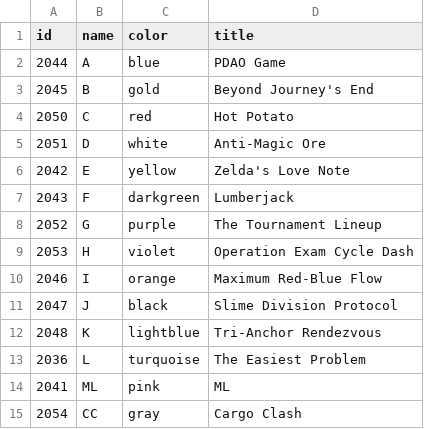
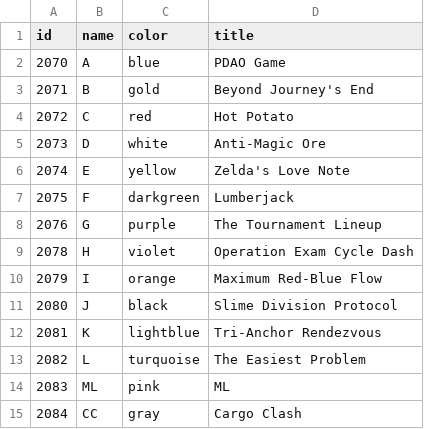
Before and after one commit to PDAO-2026/pdao_scoreboard_test, a CSV file: BuildTool/ProblemsData.csv, drawn as a sheet.

```diff
--- a/BuildTool/ProblemsData.csv
+++ b/BuildTool/ProblemsData.csv
@@ -1,15 +1,15 @@
 id,name,color,title
-2044,A,blue,PDAO Game
-2045,B,gold,Beyond Journey's End
-2050,C,red,Hot Potato
-2051,D,white,Anti-Magic Ore
-2042,E,yellow,Zelda's Love Note
-2043,F,darkgreen,Lumberjack
-2052,G,purple,The Tournament Lineup
-2053,H,violet,Operation Exam Cycle Dash
-2046,I,orange,Maximum Red-Blue Flow
-2047,J,black,Slime Division Protocol
-2048,K,lightblue,Tri-Anchor Rendezvous
-2036,L,turquoise,The Easiest Problem
-2041,ML,pink,ML
-2054,CC,gray,Cargo Clash
+2070,A,blue,PDAO Game
+2071,B,gold,Beyond Journey's End
+2072,C,red,Hot Potato
+2073,D,white,Anti-Magic Ore
+2074,E,yellow,Zelda's Love Note
+2075,F,darkgreen,Lumberjack
+2076,G,purple,The Tournament Lineup
+2078,H,violet,Operation Exam Cycle Dash
+2079,I,orange,Maximum Red-Blue Flow
+2080,J,black,Slime Division Protocol
+2081,K,lightblue,Tri-Anchor Rendezvous
+2082,L,turquoise,The Easiest Problem
+2083,ML,pink,ML
+2084,CC,gray,Cargo Clash
```
Also changed, not shown: BuildTool/TeamsData.csv, 1 other file.
